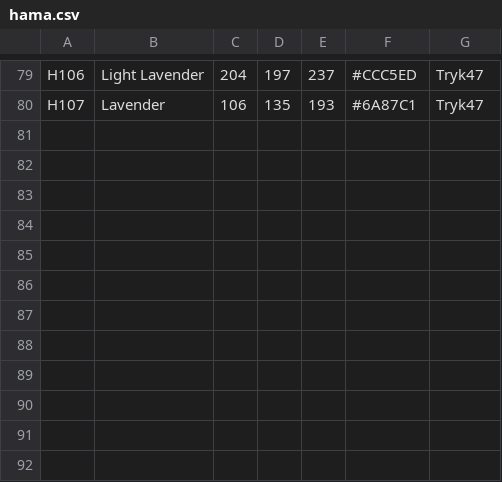
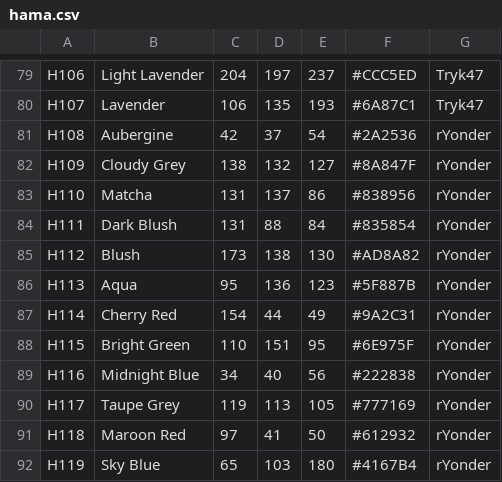
Before and after one commit to maxcleme/beadcolors, a CSV file: gen/v1/hama.csv, drawn as a sheet; only a part is shown, gaps mark what is left out.

```diff
--- a/gen/v1/hama.csv
+++ b/gen/v1/hama.csv
@@ -80 +80,13 @@ H106,Light Lavender,204,197,237,#CCC5ED,Tryk47
 H107,Lavender,106,135,193,#6A87C1,Tryk47
+H108,Aubergine,42,37,54,#2A2536,rYonder
+H109,Cloudy Grey,138,132,127,#8A847F,rYonder
+H110,Matcha,131,137,86,#838956,rYonder
+H111,Dark Blush,131,88,84,#835854,rYonder
+H112,Blush,173,138,130,#AD8A82,rYonder
+H113,Aqua,95,136,123,#5F887B,rYonder
+H114,Cherry Red,154,44,49,#9A2C31,rYonder
+H115,Bright Green,110,151,95,#6E975F,rYonder
+H116,Midnight Blue,34,40,56,#222838,rYonder
+H117,Taupe Grey,119,113,105,#777169,rYonder
+H118,Maroon Red,97,41,50,#612932,rYonder
+H119,Sky Blue,65,103,180,#4167B4,rYonder
```
Also changed, not shown: gen/v2/hama.csv, gen/v3/hama.csv.
